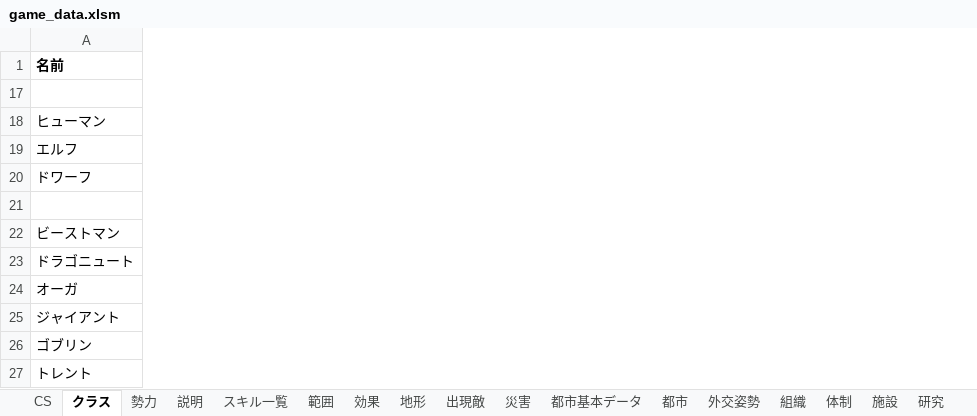
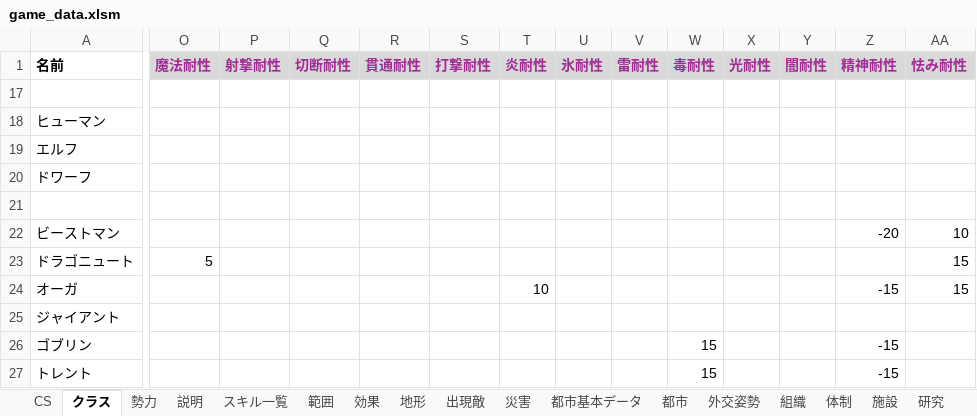
Before and after one commit to siev0000/fantasy_Strategy, an Excel workbook: data/source/game_data.xlsm, sheet クラス, drawn as a sheet; only a part is shown, gaps mark what is left out; values as stored, in another font and other column widths than the file's, no borders; the diff covers the shown part only; the diff names each change by its address in the sheet, - before the commit and + after, or states it on an @@ line.

```diff
--- a/data/source/game_data.xlsm (sheet クラス)
+++ b/data/source/game_data.xlsm (sheet クラス)
@@ column O (魔法耐性) unhidden, row 23: 5 @@
@@ column P (射撃耐性) unhidden, empty @@
@@ column Q (切断耐性) unhidden, empty @@
@@ column R (貫通耐性) unhidden, empty @@
@@ column S (打撃耐性) unhidden, empty @@
@@ column T (炎耐性) unhidden, row 24: 10 @@
@@ column U (氷耐性) unhidden, empty @@
@@ column V (雷耐性) unhidden, empty @@
@@ column W (毒耐性) unhidden, rows 26-27: 15 | 15 @@
@@ column X (光耐性) unhidden, empty @@
@@ column Y (闇耐性) unhidden, empty @@
@@ column Z (精神耐性) unhidden, rows 22-27: -20 |  | -15 |  | -15 | -15 @@
@@ column AA (怯み耐性) unhidden, rows 22-24: 10 | 15 | 15 @@
```
Also changed, not shown: 5 added columns elsewhere in this sheet, sheet 付与, sheet スキル一覧, sheet 地形, formulas that keep their value, hidden cells, 47 other files.
